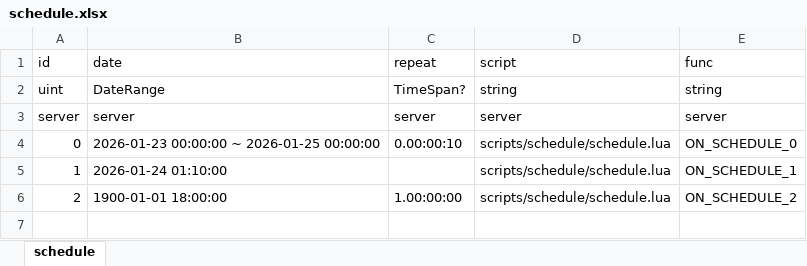
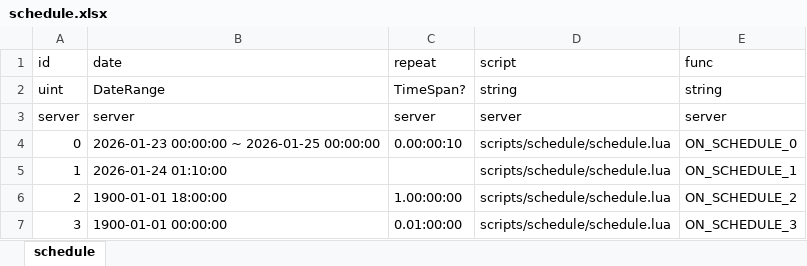
Before and after one commit to boyism80/fb, an Excel workbook: resources/table/schedule.xlsx, sheet schedule, drawn as a sheet; values as stored, in another font and other column widths than the file's, no borders; the diff names each change by its address in the sheet, - before the commit and + after, or states it on an @@ line.

Commit message:
feat: schedule, scripts, lua and table updates
- Update lua.cpp, chat handler, portrait, object_show, worker.script
- Extend command.lua, init.lua, interaction.lua, schedule.lua, server.lua
- Update NPC script and resources (map.xlsx, schedule.xlsx)

```diff
--- a/resources/table/schedule.xlsx (sheet schedule)
+++ b/resources/table/schedule.xlsx (sheet schedule)
+row 7: 3 | 1900-01-01 00:00:00 | 0.01:00:00 | scripts/schedule/schedule.lua | ON_SCHEDULE_3
```
Also changed, not shown: 12 other files.
